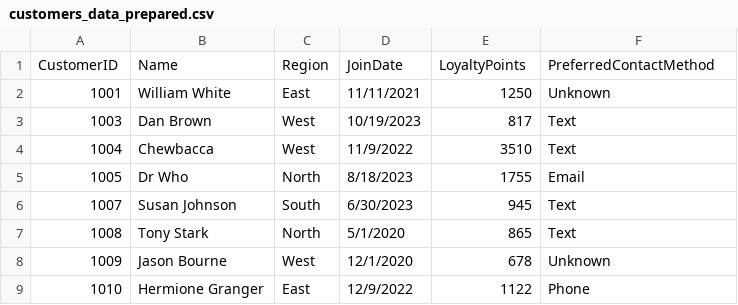
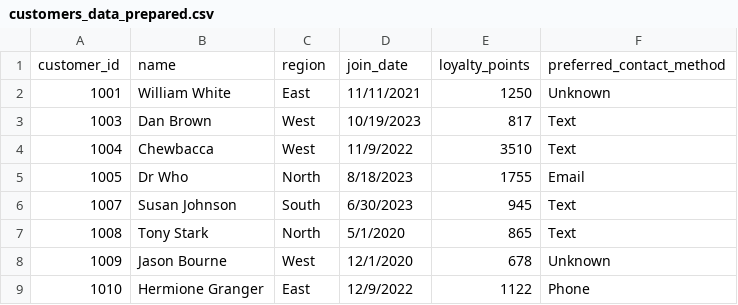
Before and after one commit to kjleopold/smart-store-kjleopold, a CSV file: data/prepared/customers_data_prepared.csv, drawn as a sheet.

```diff
--- a/data/prepared/customers_data_prepared.csv
+++ b/data/prepared/customers_data_prepared.csv
@@ -1,2 +1,2 @@
-CustomerID,Name,Region,JoinDate,LoyaltyPoints,PreferredContactMethod
+customer_id,name,region,join_date,loyalty_points,preferred_contact_method
 1001,William White,East,11/11/2021,1250,Unknown
```
Also changed, not shown: data/prepared/products_data_prepared.csv, data/prepared/sales_data_prepared.csv, 3 other files.
